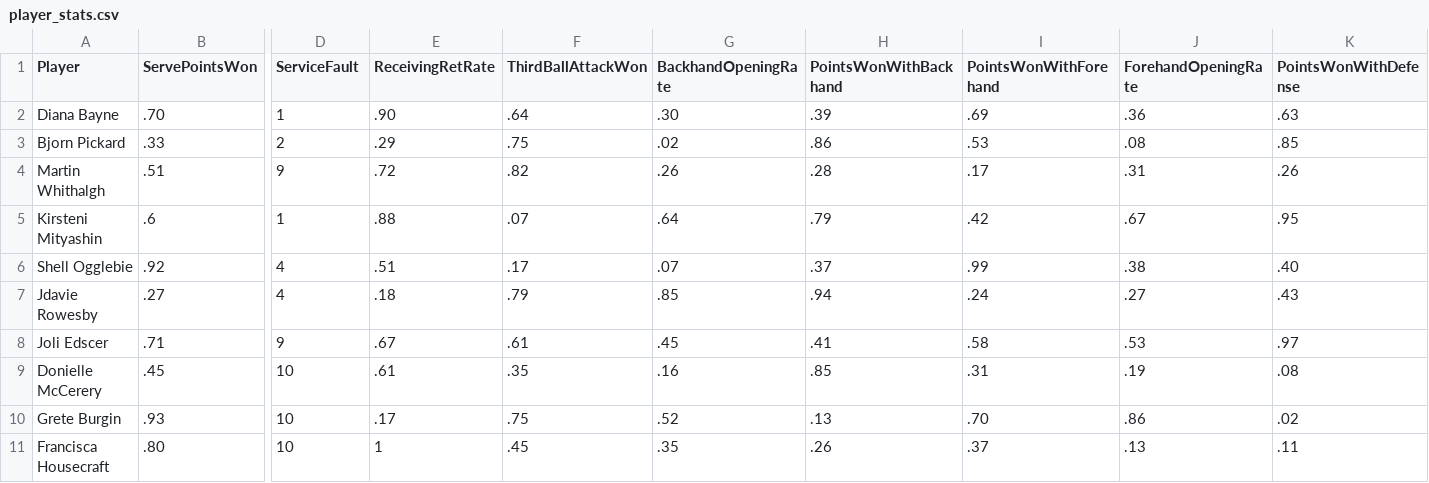
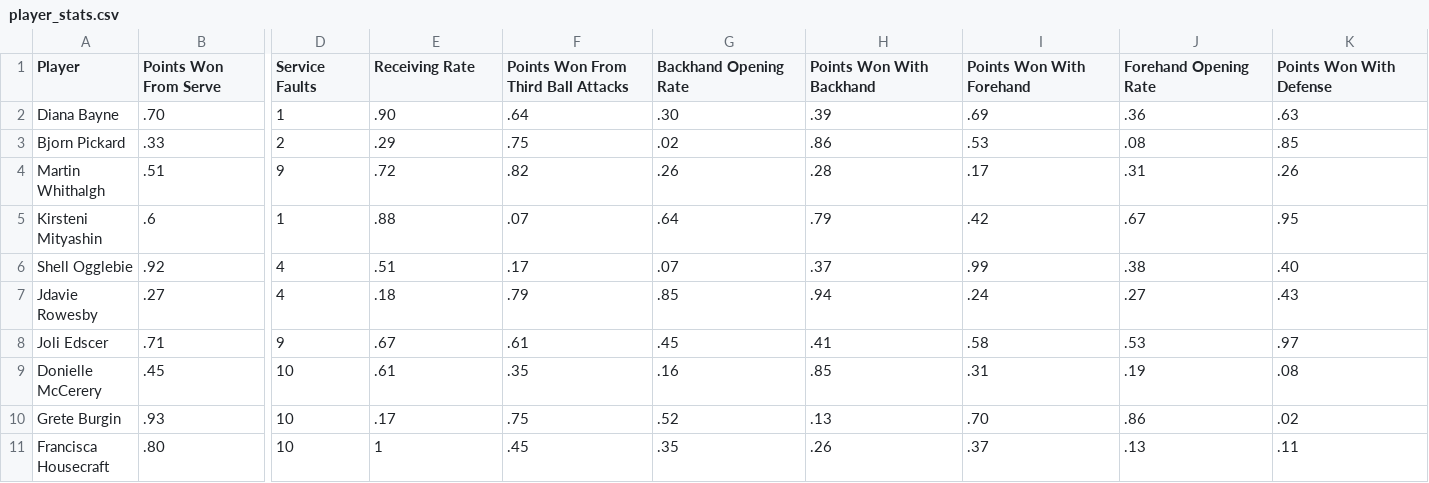
Before and after one commit to tapabratadey/daPongAnalytics, a CSV file: player_stats.csv, drawn as a sheet; only a part is shown, gaps mark what is left out; the diff covers the shown part only; the diff names each change by its address in the sheet, - before the commit and + after, or states it on an @@ line.

Commit message:
1. Added ranked bar chart 2. Added player data feature
TODO:
1. Player Data UI (Pie chart)
2. Player Head-to-Head Stats

```diff
--- a/player_stats.csv
+++ b/player_stats.csv
-B1: ServePointsWon
+B1: Points Won From Serve
-D1: ServiceFault
+D1: Service Faults
-E1: ReceivingRetRate
+E1: Receiving Rate
-F1: ThirdBallAttackWon
+F1: Points Won From Third Ball Attacks
-G1: BackhandOpeningRate
+G1: Backhand Opening Rate
-H1: PointsWonWithBackhand
+H1: Points Won With Backhand
-I1: PointsWonWithForehand
+I1: Points Won With Forehand
-J1: ForehandOpeningRate
+J1: Forehand Opening Rate
-K1: PointsWonWithDefense
+K1: Points Won With Defense
```
Also changed, not shown: 3 edited cells elsewhere in this file, 1 other file.
